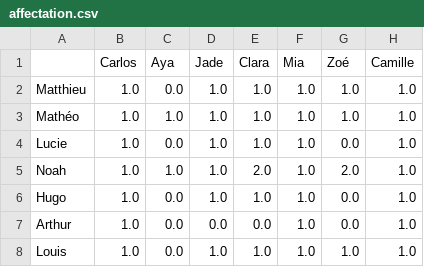
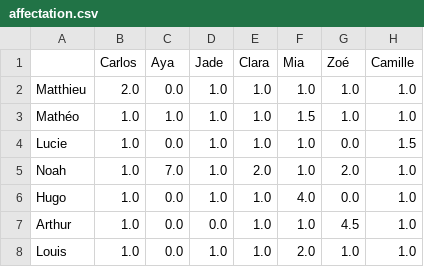
Before and after one commit to AubinCambier/D6, a CSV file: doc/affectation.csv, drawn as a sheet.

Commit message:
debut meilleurAffectation

```diff
--- a/doc/affectation.csv
+++ b/doc/affectation.csv
@@ -1,8 +1,8 @@
 ;Carlos;Aya;Jade;Clara;Mia;Zoé;Camille
-Matthieu;1.0;0.0;1.0;1.0;1.0;1.0;1.0
-Mathéo;1.0;1.0;1.0;1.0;1.0;1.0;1.0
-Lucie;1.0;0.0;1.0;1.0;1.0;0.0;1.0
-Noah;1.0;1.0;1.0;2.0;1.0;2.0;1.0
-Hugo;1.0;0.0;1.0;1.0;1.0;0.0;1.0
-Arthur;1.0;0.0;0.0;0.0;1.0;0.0;1.0
-Louis;1.0;0.0;1.0;1.0;1.0;1.0;1.0
+Matthieu;2.0;0.0;1.0;1.0;1.0;1.0;1.0
+Mathéo;1.0;1.0;1.0;1.0;1.5;1.0;1.0
+Lucie;1.0;0.0;1.0;1.0;1.0;0.0;1.5
+Noah;1.0;7.0;1.0;2.0;1.0;2.0;1.0
+Hugo;1.0;0.0;1.0;1.0;4.0;0.0;1.0
+Arthur;1.0;0.0;0.0;1.0;1.0;4.5;1.0
+Louis;1.0;0.0;1.0;1.0;2.0;1.0;1.0
```
Also changed, not shown: 2 other files.
